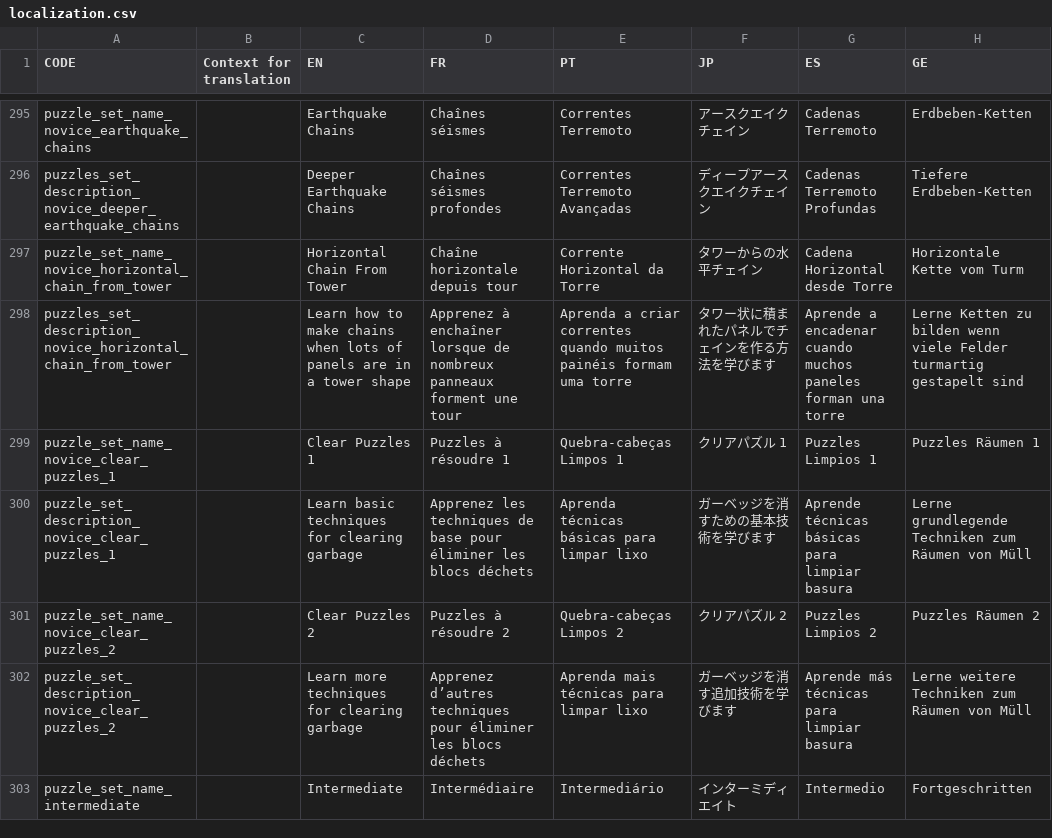
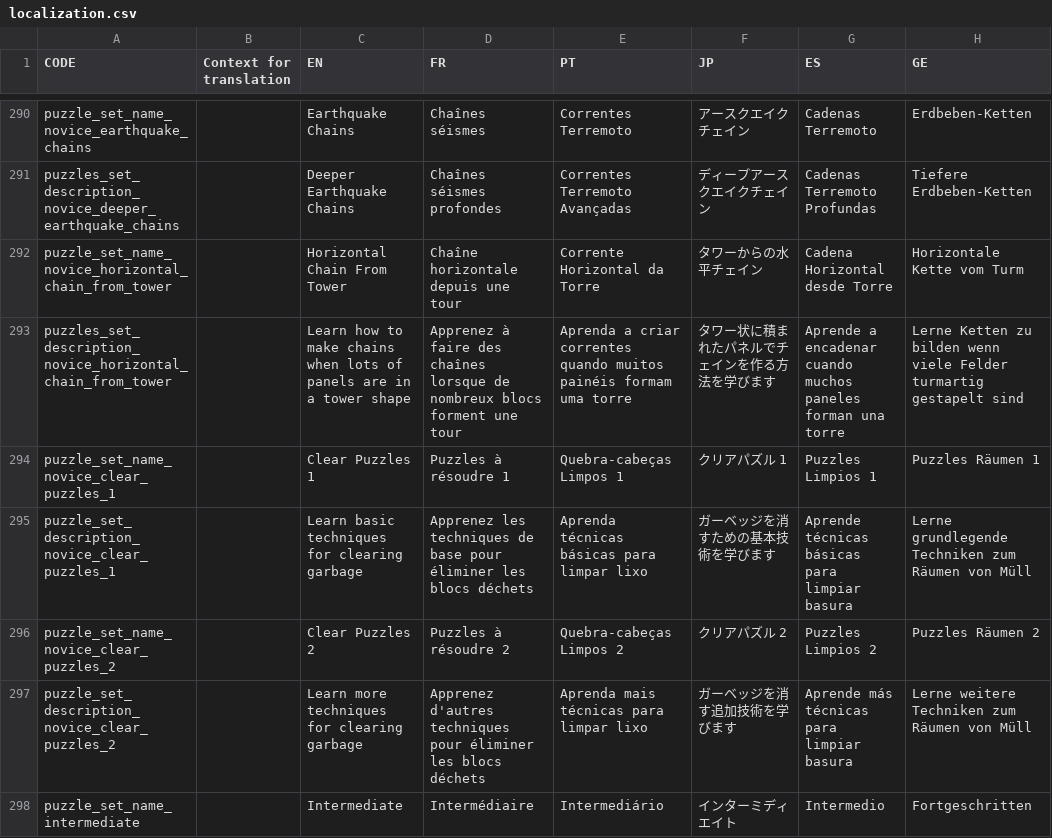
Before and after one commit to panel-attack/panel-game, a CSV file: client/assets/localization.csv, drawn as a sheet; only a part is shown, gaps mark what is left out; addresses are those after the commit; the diff covers the shown part only; the diff names each change by its address in the sheet, - before the commit and + after, or states it on an @@ line.

```diff
--- a/client/assets/localization.csv
+++ b/client/assets/localization.csv
-D292 (FR): Chaîne horizontale depuis tour
+D292 (FR): Chaîne horizontale depuis une tour
-D293 (FR): Apprenez à enchaîner lorsque de nombreux panneaux forment une…
+D293 (FR): Apprenez à faire des chaînes lorsque de nombreux blocs forment une…
-D297 (FR): Apprenez d’autres techniques pour…
+D297 (FR): Apprenez d'autres techniques pour…
```
Also changed, not shown: 5 removed rows and 141 edited cells elsewhere in this file.
